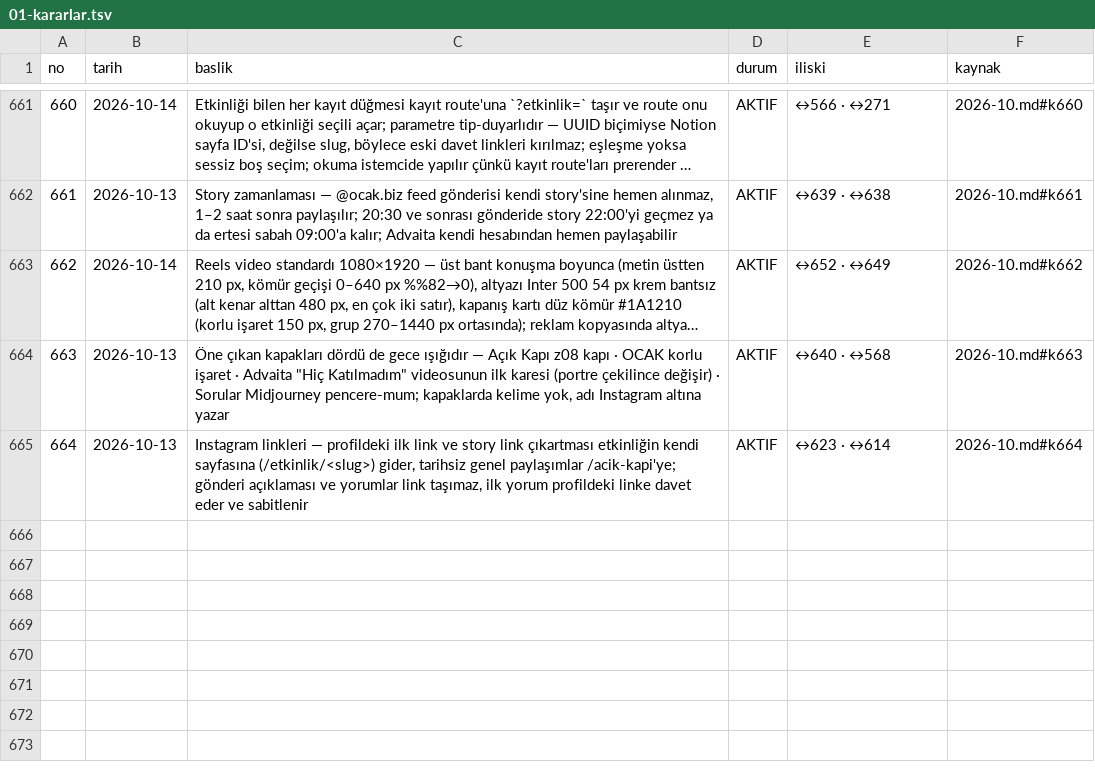
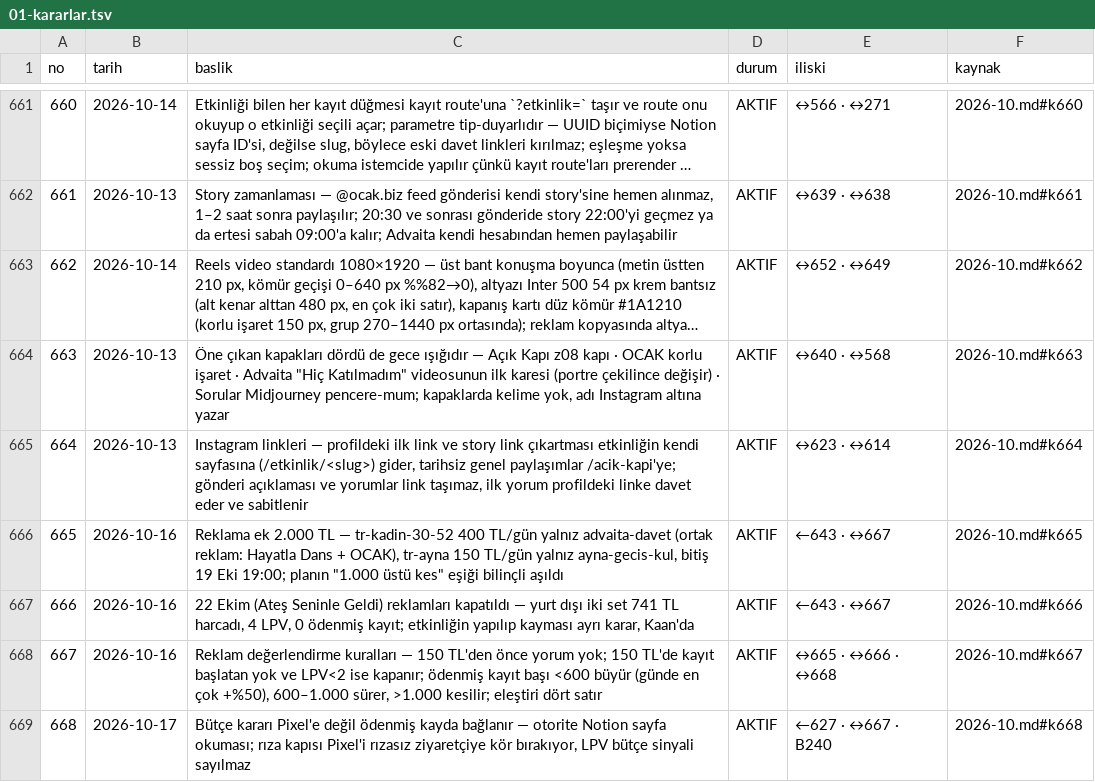
Before and after one commit to hlaorpz/ocak, a TSV file: docs/01-kararlar.tsv, drawn as a sheet; only a part is shown, gaps mark what is left out; long unchanged cells end in …; the diff names each change by its address in the sheet, - before the commit and + after, or states it on an @@ line.

```diff
--- a/docs/01-kararlar.tsv
+++ b/docs/01-kararlar.tsv
+row 666: 665 | 2026-10-16 | Reklama ek 2.000 TL — tr-kadin-30-52 400 TL/gün yalnız advaita-davet (ortak reklam: Hayatla Dans + OCAK), tr-ayna 150 TL/gün yalnız ayna-gecis-kul, bitiş 19 Eki 19:00; planın "1.000 üstü kes" eşiği bilinçli aşıldı | AKTIF | ←643 · ↔667 | 2026-10.md#k665
+row 667: 666 | 2026-10-16 | 22 Ekim (Ateş Seninle Geldi) reklamları kapatıldı — yurt dışı iki set 741 TL harcadı, 4 LPV, 0 ödenmiş kayıt; etkinliğin yapılıp kayması ayrı karar, Kaan'da | AKTIF | ←643 · ↔667 | 2026-10.md#k666
+row 668: 667 | 2026-10-16 | Reklam değerlendirme kuralları — 150 TL'den önce yorum yok; 150 TL'de kayıt başlatan yok ve LPV<2 ise kapanır; ödenmiş kayıt başı <600 büyür (günde en çok +%50), 600–1.000 sürer, >1.000 kesilir; eleştiri dört satır | AKTIF | ↔665 · ↔666 · ↔668 | 2026-10.md#k667
+row 669: 668 | 2026-10-17 | Bütçe kararı Pixel'e değil ödenmiş kayda bağlanır — otorite Notion sayfa okuması; rıza kapısı Pixel'i rızasız ziyaretçiye kör bırakıyor, LPV bütçe sinyali sayılmaz | AKTIF | ←627 · ↔667 · B240 | 2026-10.md#k668
```
Also changed, not shown: 6 other files.
